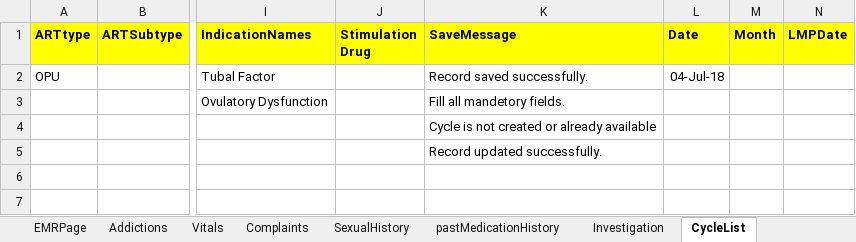
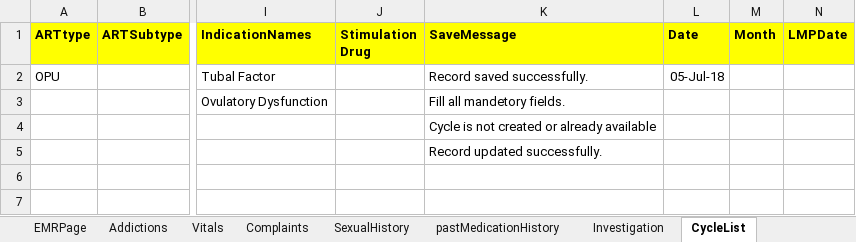
Before and after one commit to meetparag81/IVFMilanNew, an Excel workbook: IVFmilan/src/main/java/com_Milan_TestData/Milandata.xlsx, sheet CycleList, drawn as a sheet; only a part is shown, gaps mark what is left out; values as stored, in another font and other column widths than the file's, no borders; the diff names each change by its address in the sheet, - before the commit and + after, or states it on an @@ line.

```diff
--- a/IVFmilan/src/main/java/com_Milan_TestData/Milandata.xlsx (sheet CycleList)
+++ b/IVFmilan/src/main/java/com_Milan_TestData/Milandata.xlsx (sheet CycleList)
-L2 (Date): 04-Jul-18
+L2 (Date): 05-Jul-18
```
Also changed, not shown: sheet HomePage, sheet Stimulationchart, 57 other files.
